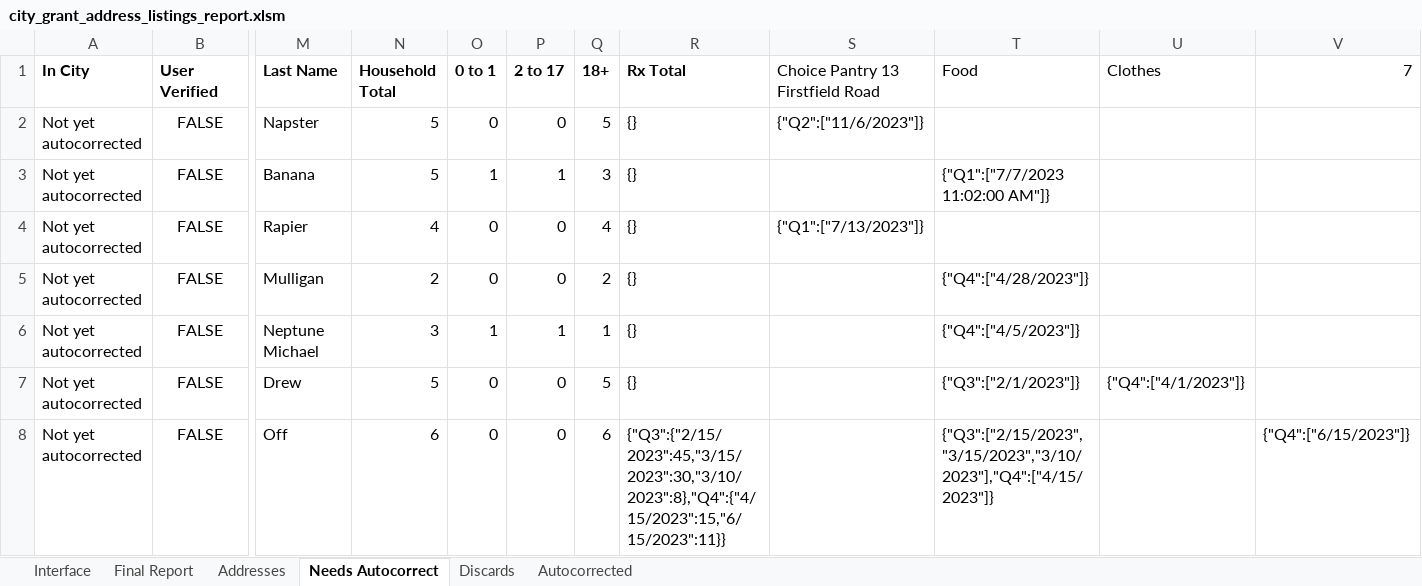
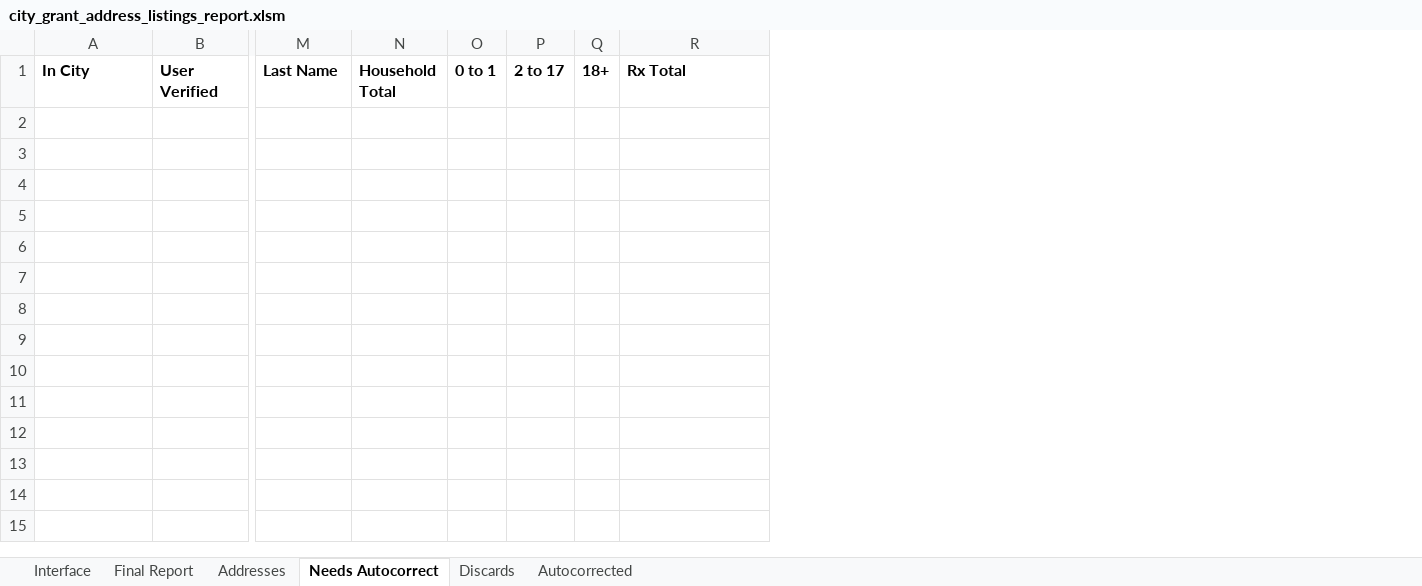
Before and after one commit to Gaithersburg-HELP/gaithersburg_city_grant_address_report, an Excel workbook: city_grant_address_listings_report.xlsm, sheet Needs Autocorrect, drawn as a sheet; only a part is shown, gaps mark what is left out; values as stored, in another font and other column widths than the file's, no borders; charts and pictures not drawn; rows hold the shown columns only; the diff names each change by its address in the sheet, - before the commit and + after, or states it on an @@ line.

```diff
--- a/city_grant_address_listings_report.xlsm (sheet Needs Autocorrect)
+++ b/city_grant_address_listings_report.xlsm (sheet Needs Autocorrect)
-column S, row 1: Choice Pantry 13 Firstfield Road
-column T, row 1: Food
-column U, row 1: Clothes
-column V, row 1: 7
-row 2: Not yet autocorrected | FALSE | Napster | 5 | 0 | 0 | 5 | {} | {"Q2":["11/6/2023"]}
-row 3: Not yet autocorrected | FALSE | Banana | 5 | 1 | 1 | 3 | {} |  | {"Q1":["7/7/2023 11:02:00 AM"]}
-row 4: Not yet autocorrected | FALSE | Rapier | 4 | 0 | 0 | 4 | {} | {"Q1":["7/13/2023"]}
-row 5: Not yet autocorrected | FALSE | Mulligan | 2 | 0 | 0 | 2 | {} |  | {"Q4":["4/28/2023"]}
-row 6: Not yet autocorrected | FALSE | Neptune Michael | 3 | 1 | 1 | 1 | {} |  | {"Q4":["4/5/2023"]}
-row 7: Not yet autocorrected | FALSE | Drew | 5 | 0 | 0 | 5 | {} |  | {"Q3":["2/1/2023"]} | {"Q4":["4/1/2023"]}
-row 8: Not yet autocorrected | FALSE | Off | 6 | 0 | 0 | 6 | {"Q3":{"2/15/2023":45,"3/15/2023":30,"3/10/2023":8},"Q4":{"4/15/2023":15,"6/15/2023":11}} |  | {"Q3":["2/15/2023","3/15/2023","3/10/2023"],"Q4":["4/15/2023"]} |  | {"Q4":["6/15/2023"]}
```
Also changed, not shown: sheet Discards, sheet Addresses, 5 other files.
